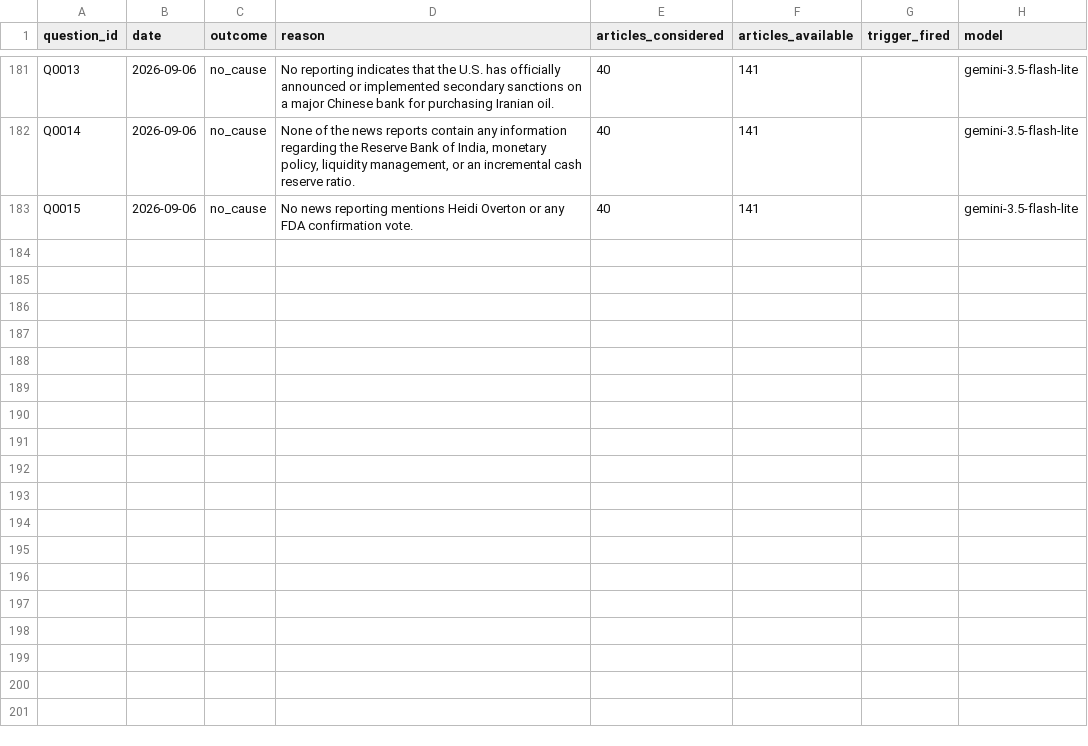
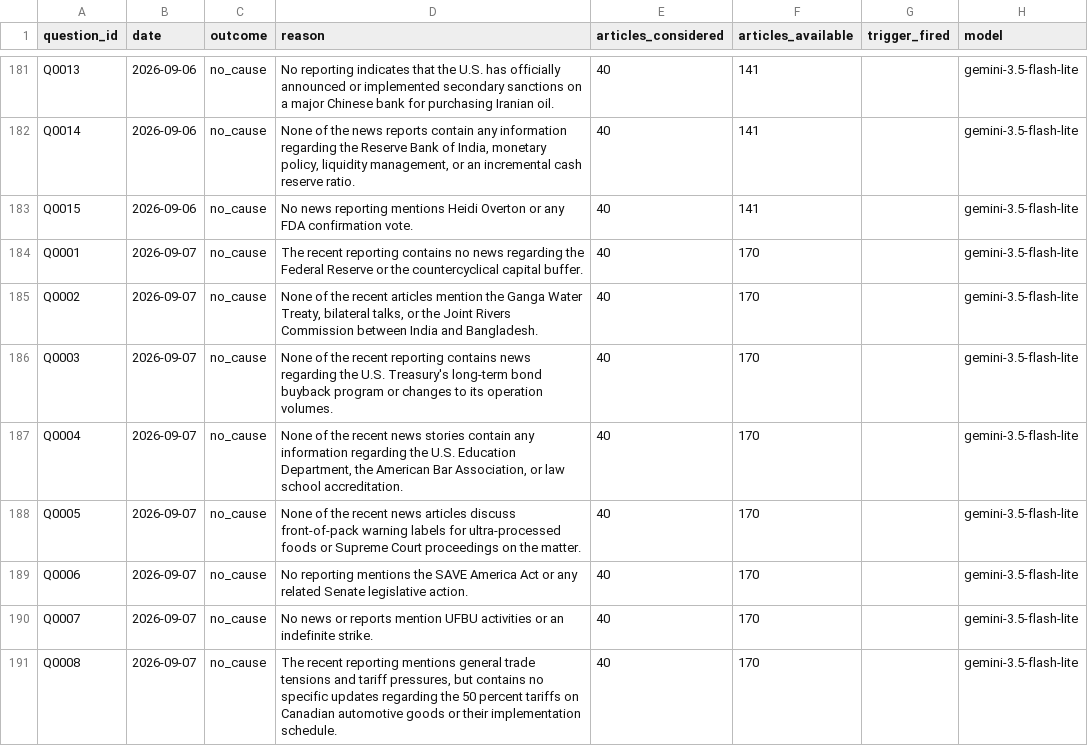
Before and after one commit to Aakash10867/SUPERFORECASTER, a CSV file: data/screens.csv, drawn as a sheet; only a part is shown, gaps mark what is left out; the diff covers the shown part only.

```diff
--- a/data/screens.csv
+++ b/data/screens.csv
@@ -183 +183,9 @@ Q0014,2026-09-06,no_cause,"None of the news reports contain any information rega
 Q0015,2026-09-06,no_cause,No news reporting mentions Heidi Overton or any FDA confirmation vote.,40,141,,gemini-3.5-flash-lite
+Q0001,2026-09-07,no_cause,The recent reporting contains no news regarding the Federal Reserve or the countercyclical capital buffer.,40,170,,gemini-3.5-flash-lite
+Q0002,2026-09-07,no_cause,"None of the recent articles mention the Ganga Water Treaty, bilateral talks, or the Joint Rivers Commission between India and Bangladesh.",40,170,,gemini-3.5-flash-lite
+Q0003,2026-09-07,no_cause,None of the recent reporting contains news regarding the U.S. Treasury's long-term bond buyback program or changes to its operation volumes.,40,170,,gemini-3.5-flash-lite
+Q0004,2026-09-07,no_cause,"None of the recent news stories contain any information regarding the U.S. Education Department, the American Bar Association, or law school accreditation.",40,170,,gemini-3.5-flash-lite
+Q0005,2026-09-07,no_cause,None of the recent news articles discuss front-of-pack warning labels for ultra-processed foods or Supreme Court proceedings on the matter.,40,170,,gemini-3.5-flash-lite
+Q0006,2026-09-07,no_cause,No reporting mentions the SAVE America Act or any related Senate legislative action.,40,170,,gemini-3.5-flash-lite
+Q0007,2026-09-07,no_cause,No news or reports mention UFBU activities or an indefinite strike.,40,170,,gemini-3.5-flash-lite
+Q0008,2026-09-07,no_cause,"The recent reporting mentions general trade tensions and tariff pressures, but contains no specific updates regarding the 50 percent tariffs on Canadian automotive goods or their implementation schedule.",40,170,,gemini-3.5-flash-lite
```
Also changed, not shown: 7 added rows elsewhere in this file, data/diagnostics.csv, data/forecasts.csv, 27 other files.
